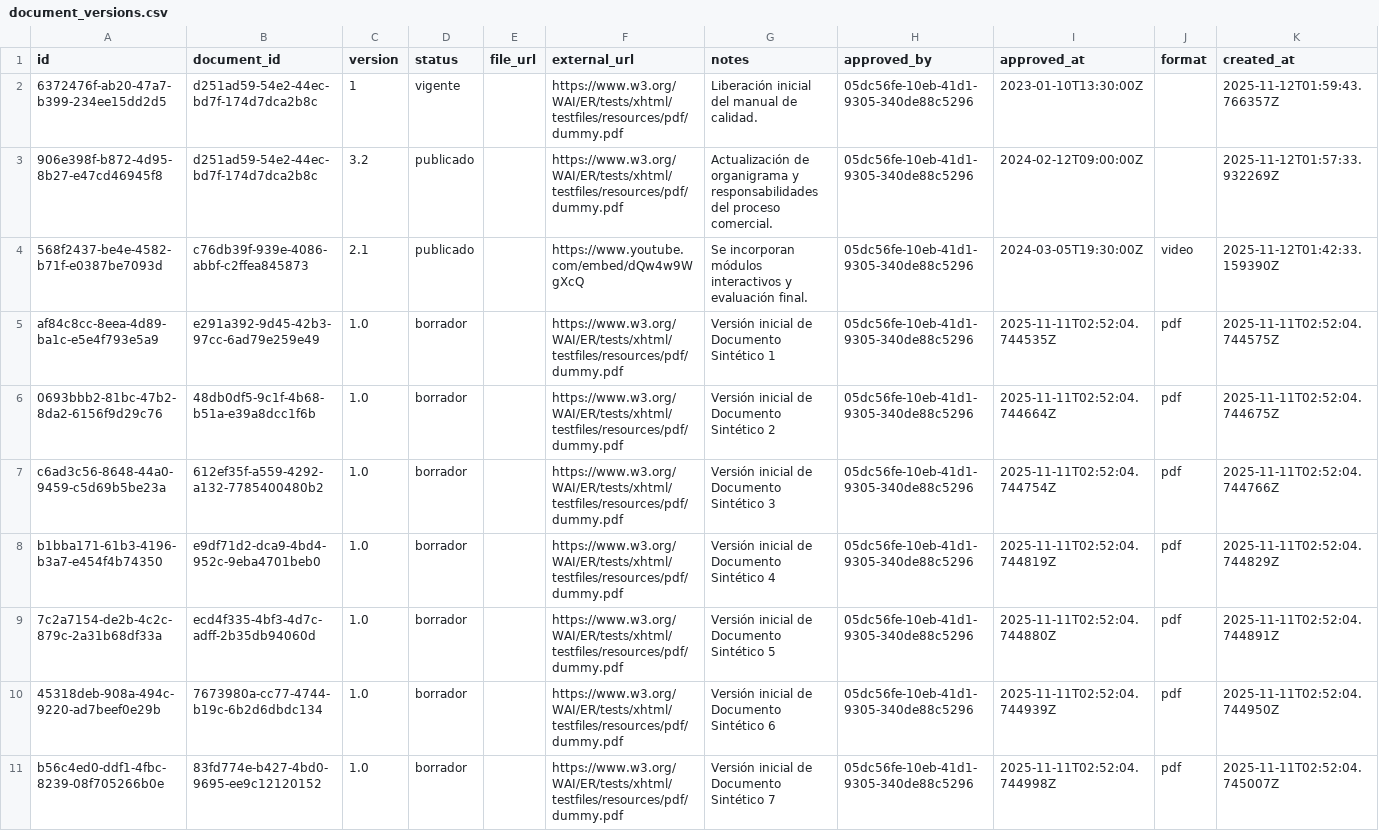
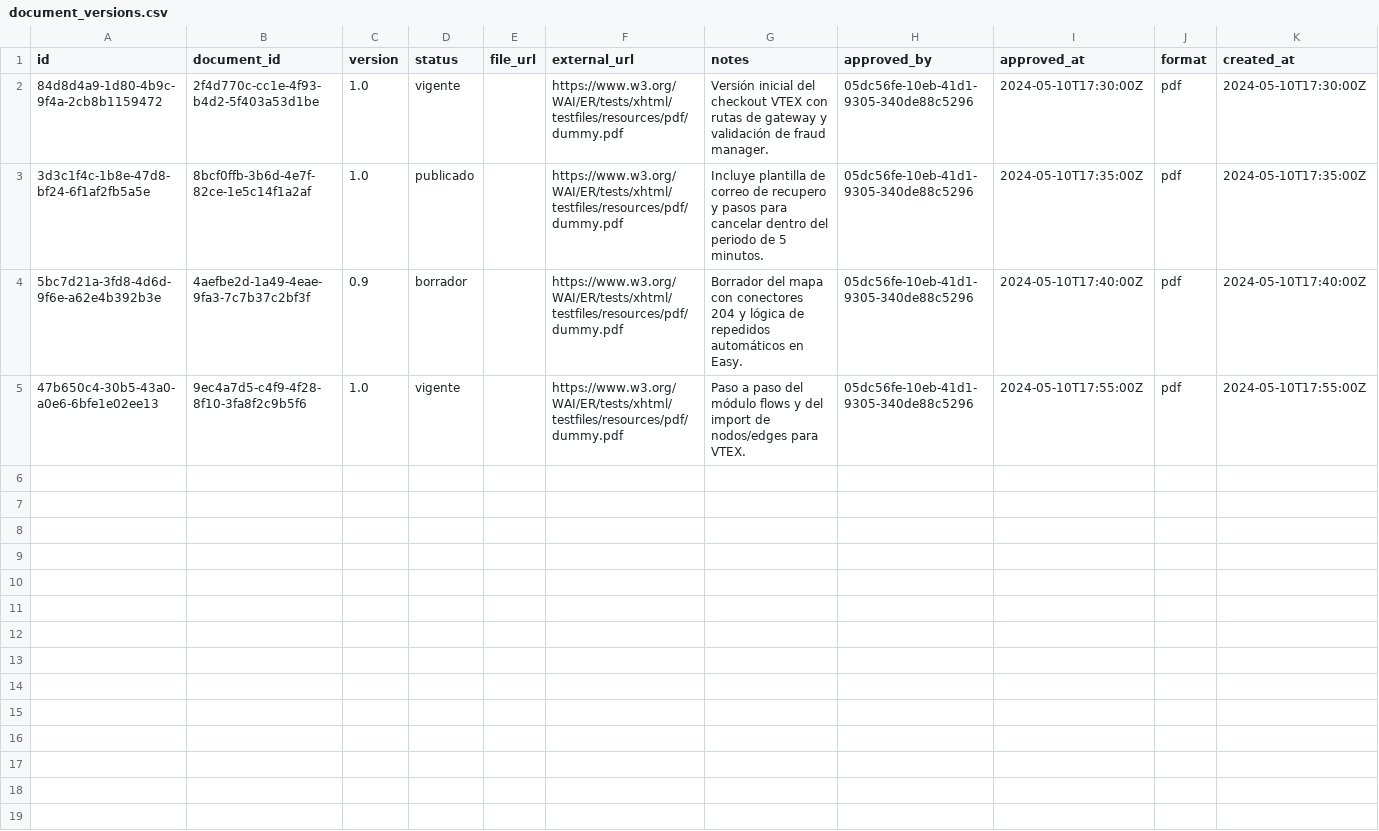
Before and after one commit to Master-Insight/IsoTrack-Back, a CSV file: doc/imports/document_versions.csv, drawn as a sheet; only a part is shown; removed rows and columns are numbered as before the commit, all else as after; rows hold the shown columns only; the diff names each change by its address in the sheet, - before the commit and + after, or states it on an @@ line.

```diff
--- a/doc/imports/document_versions.csv
+++ b/doc/imports/document_versions.csv
-row 2: 6372476f-ab20-47a7-b399-234ee15dd2d5 | d251ad59-54e2-44ec-bd7f-174d7dca2b8c | 1 | vigente |  | https://www.w3.org/WAI/ER/tests/xhtml/testfiles/resources/pdf/dummy.pdf | Liberación inicial del manual de calidad. | 05dc56fe-10eb-41d1-9305-340de88c5296 | 2023-01-10T13:30:00Z |  | 2025-11-12T01:59:43.766357Z
-row 3: 906e398f-b872-4d95-8b27-e47cd46945f8 | d251ad59-54e2-44ec-bd7f-174d7dca2b8c | 3.2 | publicado |  | https://www.w3.org/WAI/ER/tests/xhtml/testfiles/resources/pdf/dummy.pdf | Actualización de organigrama y responsabilidades del proceso comercial. | 05dc56fe-10eb-41d1-9305-340de88c5296 | 2024-02-12T09:00:00Z |  | 2025-11-12T01:57:33.932269Z
-row 4: 568f2437-be4e-4582-b71f-e0387be7093d | c76db39f-939e-4086-abbf-c2ffea845873 | 2.1 | publicado |  | https://www.youtube.com/embed/dQw4w9WgXcQ | Se incorporan módulos interactivos y evaluación final. | 05dc56fe-10eb-41d1-9305-340de88c5296 | 2024-03-05T19:30:00Z | video | 2025-11-12T01:42:33.159390Z
-row 5: af84c8cc-8eea-4d89-ba1c-e5e4f793e5a9 | e291a392-9d45-42b3-97cc-6ad79e259e49 | 1.0 | borrador |  | https://www.w3.org/WAI/ER/tests/xhtml/testfiles/resources/pdf/dummy.pdf | Versión inicial de Documento Sintético 1 | 05dc56fe-10eb-41d1-9305-340de88c5296 | 2025-11-11T02:52:04.744535Z | pdf | 2025-11-11T02:52:04.744575Z
-A2 (id): 0693bbb2-81bc-47b2-8da2-6156f9d29c76
+A2 (id): 84d8d4a9-1d80-4b9c-9f4a-2cb8b1159472
-B2 (document_id): 48db0df5-9c1f-4b68-b51a-e39a8dcc1f6b
+B2 (document_id): 2f4d770c-cc1e-4f93-b4d2-5f403a53d1be
-D2 (status): borrador
+D2 (status): vigente
-G2 (notes): Versión inicial de Documento Sintético 2
+G2 (notes): Versión inicial del checkout VTEX con rutas de gateway y validación de fraud manager.
-I2 (approved_at): 2025-11-11T02:52:04.744664Z
+I2 (approved_at): 2024-05-10T17:30:00Z
-K2 (created_at): 2025-11-11T02:52:04.744675Z
+K2 (created_at): 2024-05-10T17:30:00Z
-row 7: c6ad3c56-8648-44a0-9459-c5d69b5be23a | 612ef35f-a559-4292-a132-7785400480b2 | 1.0 | borrador |  | https://www.w3.org/WAI/ER/tests/xhtml/testfiles/resources/pdf/dummy.pdf | Versión inicial de Documento Sintético 3 | 05dc56fe-10eb-41d1-9305-340de88c5296 | 2025-11-11T02:52:04.744754Z | pdf | 2025-11-11T02:52:04.744766Z
-row 8: b1bba171-61b3-4196-b3a7-e454f4b74350 | e9df71d2-dca9-4bd4-952c-9eba4701beb0 | 1.0 | borrador |  | https://www.w3.org/WAI/ER/tests/xhtml/testfiles/resources/pdf/dummy.pdf | Versión inicial de Documento Sintético 4 | 05dc56fe-10eb-41d1-9305-340de88c5296 | 2025-11-11T02:52:04.744819Z | pdf | 2025-11-11T02:52:04.744829Z
-A3 (id): 7c2a7154-de2b-4c2c-879c-2a31b68df33a
+A3 (id): 3d3c1f4c-1b8e-47d8-bf24-6f1af2fb5a5e
-B3 (document_id): ecd4f335-4bf3-4d7c-adff-2b35db94060d
+B3 (document_id): 8bcf0ffb-3b6d-4e7f-82ce-1e5c14f1a2af
-D3 (status): borrador
+D3 (status): publicado
-G3 (notes): Versión inicial de Documento Sintético 5
+G3 (notes): Incluye plantilla de correo de recupero y pasos para cancelar dentro del periodo de 5 minutos.
-I3 (approved_at): 2025-11-11T02:52:04.744880Z
+I3 (approved_at): 2024-05-10T17:35:00Z
-K3 (created_at): 2025-11-11T02:52:04.744891Z
+K3 (created_at): 2024-05-10T17:35:00Z
-A4 (id): 45318deb-908a-494c-9220-ad7beef0e29b
+A4 (id): 5bc7d21a-3fd8-4d6d-9f6e-a62e4b392b3e
-B4 (document_id): 7673980a-cc77-4744-b19c-6b2d6dbdc134
+B4 (document_id): 4aefbe2d-1a49-4eae-9fa3-7c7b37c2bf3f
-C4 (version): 1.0
+C4 (version): 0.9
-G4 (notes): Versión inicial de Documento Sintético 6
+G4 (notes): Borrador del mapa con conectores 204 y lógica de repedidos automáticos en Easy.
-I4 (approved_at): 2025-11-11T02:52:04.744939Z
+I4 (approved_at): 2024-05-10T17:40:00Z
-K4 (created_at): 2025-11-11T02:52:04.744950Z
+K4 (created_at): 2024-05-10T17:40:00Z
-A5 (id): b56c4ed0-ddf1-4fbc-8239-08f705266b0e
+A5 (id): 47b650c4-30b5-43a0-a0e6-6bfe1e02ee13
-B5 (document_id): 83fd774e-b427-4bd0-9695-ee9c12120152
+B5 (document_id): 9ec4a7d5-c4f9-4f28-8f10-3fa8f2c9b5f6
-D5 (status): borrador
+D5 (status): vigente
-G5 (notes): Versión inicial de Documento Sintético 7
+G5 (notes): Paso a paso del módulo flows y del import de nodos/edges para VTEX.
-I5 (approved_at): 2025-11-11T02:52:04.744998Z
+I5 (approved_at): 2024-05-10T17:55:00Z
-K5 (created_at): 2025-11-11T02:52:04.745007Z
+K5 (created_at): 2024-05-10T17:55:00Z
```
Also changed, not shown: doc/imports/artifact_links.csv, doc/imports/diagrams.csv, 7 other files.
